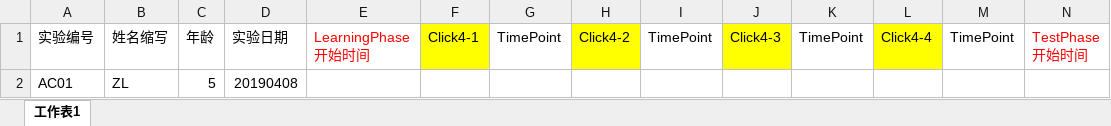
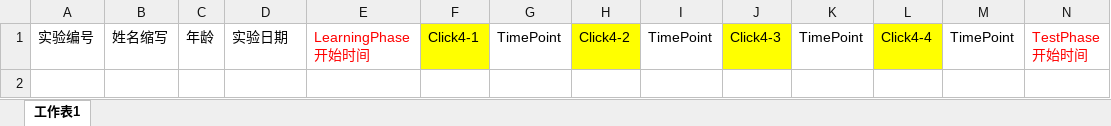
Before and after one commit to Kybs0/PictureMemoryTraining, an Excel workbook: PictureMemoryTraining/Resources/Files/ZL实验结果呈现.xlsx, sheet 工作表1, drawn as a sheet; only a part is shown; values as stored, in another font and other column widths than the file's, no borders; rows hold the shown columns only; the diff names each change by its address in the sheet, - before the commit and + after, or states it on an @@ line.

Commit message:
修改数据

```diff
--- a/PictureMemoryTraining/Resources/Files/ZL实验结果呈现.xlsx (sheet 工作表1)
+++ b/PictureMemoryTraining/Resources/Files/ZL实验结果呈现.xlsx (sheet 工作表1)
-row 2: AC01 | ZL | 5 | 20190408
```
